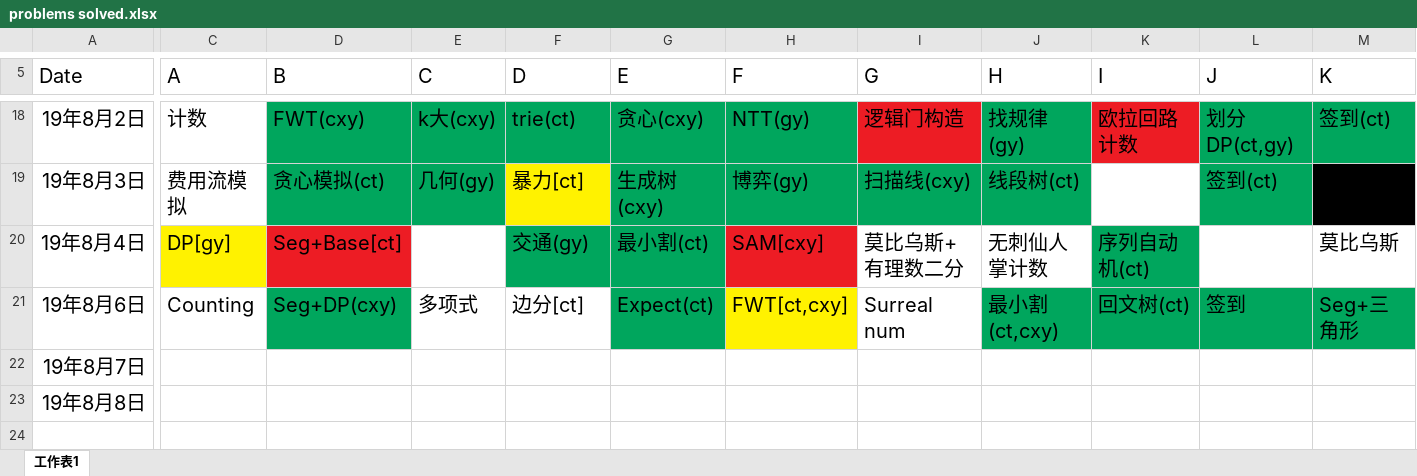
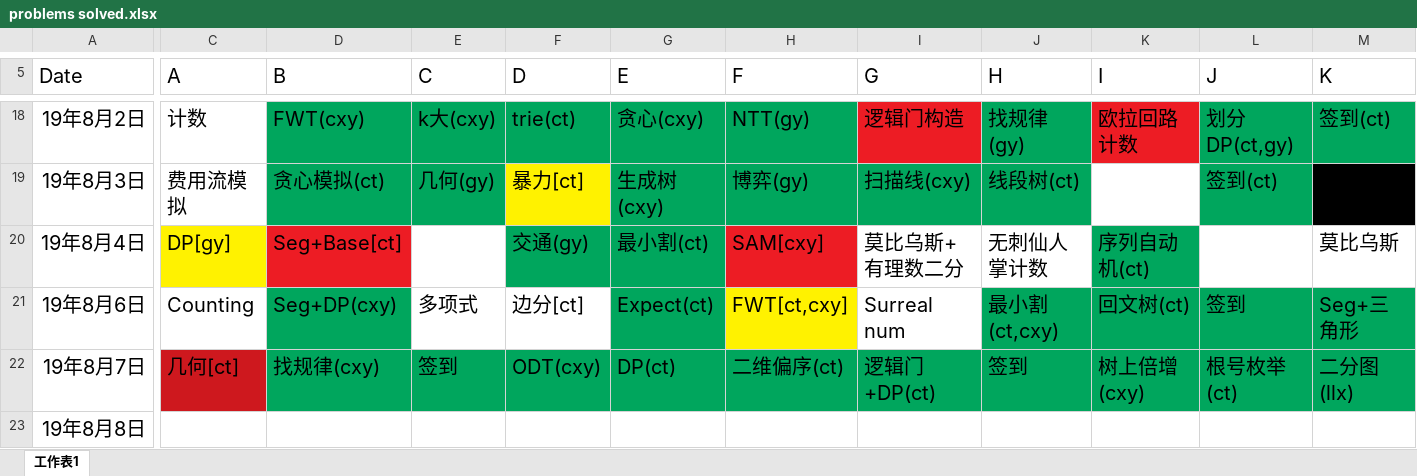
Before and after one commit to wu-qing-157/Aerial-Ace, an Excel workbook: Training/problems solved.xlsx, sheet 工作表1, drawn as a sheet; only a part is shown, gaps mark what is left out; values as stored, in another font and other column widths than the file's, no borders; the diff covers the shown part only; the diff names each change by its address in the sheet, - before the commit and + after, or states it on an @@ line.

Commit message:
201908071939201908071939

```diff
--- a/Training/problems solved.xlsx (sheet 工作表1)
+++ b/Training/problems solved.xlsx (sheet 工作表1)
-C22 (A): (empty)
+C22 (A): 几何[ct]
-C22 fill: none
+C22 fill: #CE181E
-D22 (B): (empty)
+D22 (B): 找规律(cxy)
-D22:M22 fill: none
+D22:M22 fill: #00A65D
-E22 (C): (empty)
+E22 (C): 签到
-F22 (D): (empty)
+F22 (D): ODT(cxy)
-G22 (E): (empty)
+G22 (E): DP(ct)
-H22 (F): (empty)
+H22 (F): 二维偏序(ct)
-I22 (G): (empty)
+I22 (G): 逻辑门+DP(ct)
-J22 (H): (empty)
+J22 (H): 签到
-K22 (I): (empty)
+K22 (I): 树上倍增(cxy)
-L22 (J): (empty)
+L22 (J): 根号枚举(ct)
-M22 (K): (empty)
+M22 (K): 二分图(llx)
```
Also changed, not shown: 2 edited cells and cell formats elsewhere in this sheet.
